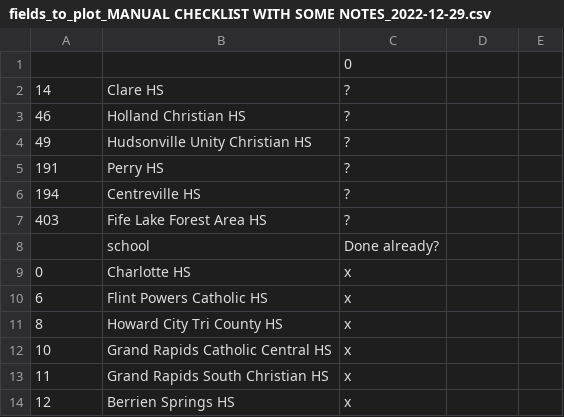
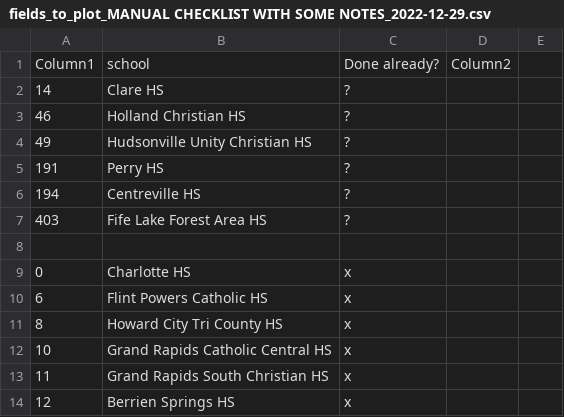
Before and after one commit to JSmith1826/BB_parks, a CSV file: data/school_info/fields_to_plot_MANUAL CHECKLIST WITH SOME NOTES_2022-12-29.csv, drawn as a sheet; only a part is shown.

```diff
--- a/data/school_info/fields_to_plot_MANUAL CHECKLIST WITH SOME NOTES_2022-12-29.csv
+++ b/data/school_info/fields_to_plot_MANUAL CHECKLIST WITH SOME NOTES_2022-12-29.csv
@@ -1,2 +1,2 @@
-,,0,,
+Column1,school,Done already?,Column2,
 14,Clare HS,?,,
@@ -7,3 +7,3 @@
 403,Fife Lake Forest Area HS,?,,
-,school,Done already?,,
+,,,,
 0,Charlotte HS,x,,
```
Also changed, not shown: data/school_info/parameters_MESSY_manual update.csv, data/viz/viz_book.csv, 15 other files.
